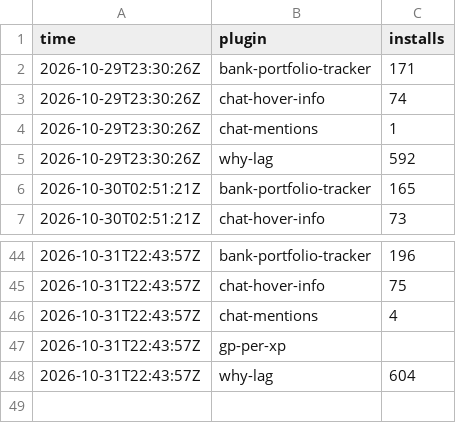
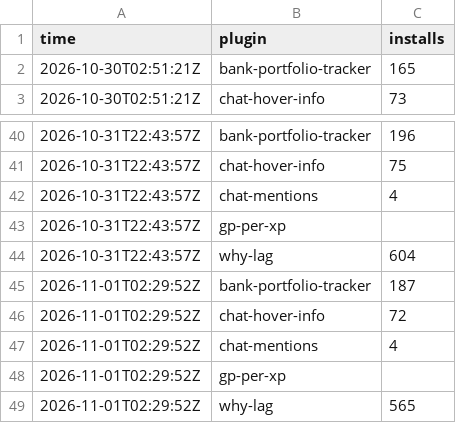
Before and after one commit to 2hBuilds/hub-installs, a CSV file: data/hourly.csv, drawn as a sheet; only a part is shown, gaps mark what is left out; removed rows and columns are numbered as before the commit, all else as after; the diff names each change by its address in the sheet, - before the commit and + after, or states it on an @@ line.

```diff
--- a/data/hourly.csv
+++ b/data/hourly.csv
-row 2: 2026-10-29T23:30:26Z | bank-portfolio-tracker | 171
-row 3: 2026-10-29T23:30:26Z | chat-hover-info | 74
-row 4: 2026-10-29T23:30:26Z | chat-mentions | 1
-row 5: 2026-10-29T23:30:26Z | why-lag | 592
+row 45: 2026-11-01T02:29:52Z | bank-portfolio-tracker | 187
+row 46: 2026-11-01T02:29:52Z | chat-hover-info | 72
+row 47: 2026-11-01T02:29:52Z | chat-mentions | 4
+row 48: 2026-11-01T02:29:52Z | gp-per-xp
+row 49: 2026-11-01T02:29:52Z | why-lag | 565
```
